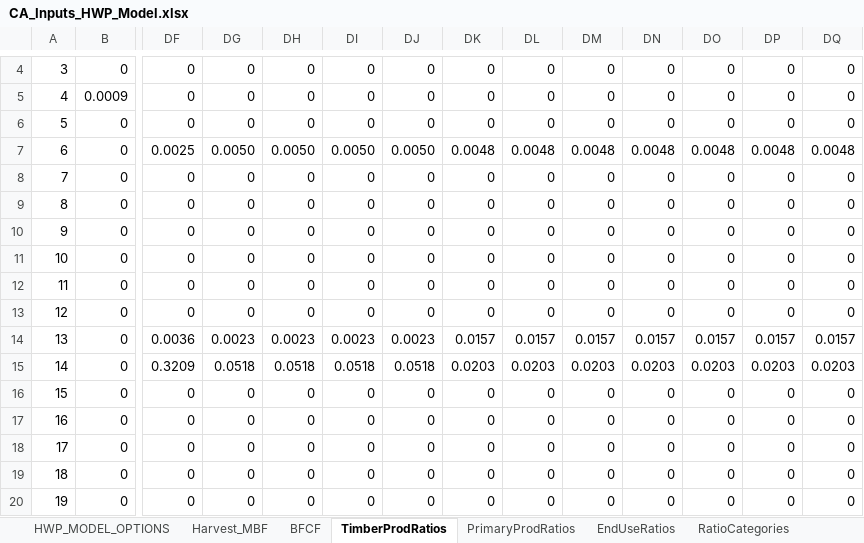
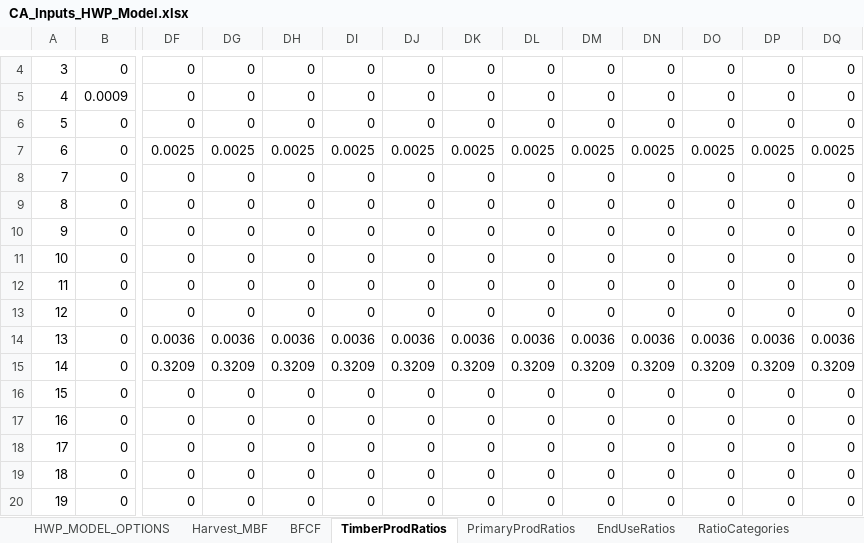
Before and after one commit to kmbrewer/HWP-C-vCARB, an Excel workbook: HWP Data/ExistingData/CA_Inputs_HWP_Model.xlsx, sheet TimberProdRatios, drawn as a sheet; only a part is shown, gaps mark what is left out; values as stored, in another font and other column widths than the file's, no borders; the diff covers the shown part only; the diff names each change by its address in the sheet, - before the commit and + after, or states it on an @@ line.

Commit message:
Updated the TimberProductRatios, PrimaryProductRatios, and EndUseRatios to account for harvest+import quantities and product type(s)

```diff
--- a/HWP Data/ExistingData/CA_Inputs_HWP_Model.xlsx (sheet TimberProdRatios)
+++ b/HWP Data/ExistingData/CA_Inputs_HWP_Model.xlsx (sheet TimberProdRatios)
-DG7: 0.0050
+DG7: 0.0025
-DH7: 0.0050
+DH7: 0.0025
-DI7: 0.0050
+DI7: 0.0025
-DJ7: 0.0050
+DJ7: 0.0025
-DK7: 0.0048
+DK7: 0.0025
-DL7: 0.0048
+DL7: 0.0025
-DM7: 0.0048
+DM7: 0.0025
-DN7: 0.0048
+DN7: 0.0025
-DO7: 0.0048
+DO7: 0.0025
-DP7: 0.0048
+DP7: 0.0025
-DQ7: 0.0048
+DQ7: 0.0025
-DG14: 0.0023
+DG14: 0.0036
-DH14: 0.0023
+DH14: 0.0036
-DI14: 0.0023
+DI14: 0.0036
-DJ14: 0.0023
+DJ14: 0.0036
-DK14: 0.0157
+DK14: 0.0036
-DL14: 0.0157
+DL14: 0.0036
-DM14: 0.0157
+DM14: 0.0036
-DN14: 0.0157
+DN14: 0.0036
-DO14: 0.0157
+DO14: 0.0036
-DP14: 0.0157
+DP14: 0.0036
-DQ14: 0.0157
+DQ14: 0.0036
-DG15: 0.0518
+DG15: 0.3209
-DH15: 0.0518
+DH15: 0.3209
-DI15: 0.0518
+DI15: 0.3209
-DJ15: 0.0518
+DJ15: 0.3209
-DK15: 0.0203
+DK15: 0.3209
-DL15: 0.0203
+DL15: 0.3209
-DM15: 0.0203
+DM15: 0.3209
-DN15: 0.0203
+DN15: 0.3209
-DO15: 0.0203
+DO15: 0.3209
-DP15: 0.0203
+DP15: 0.3209
-DQ15: 0.0203
+DQ15: 0.3209
```
Also changed, not shown: 33 edited cells elsewhere in this sheet, 1 other file.
